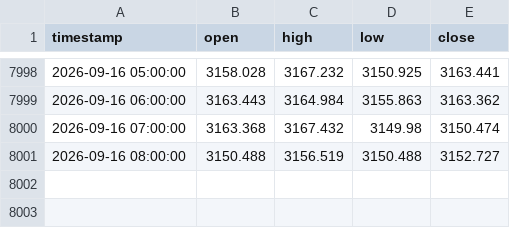
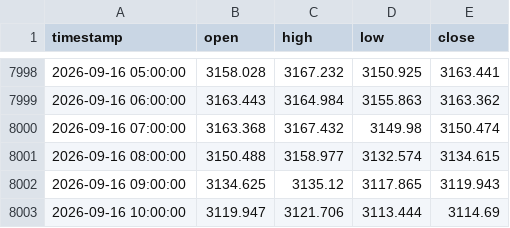
Before and after one commit to Anesu550/synthetics-bot, a CSV file: candle_cache/CRASH500_3600.csv, drawn as a sheet; only a part is shown, gaps mark what is left out.

```diff
--- a/candle_cache/CRASH500_3600.csv
+++ b/candle_cache/CRASH500_3600.csv
@@ -8000,2 +8000,4 @@ timestamp,open,high,low,close
 2026-09-16 07:00:00,3163.368,3167.432,3149.98,3150.474
-2026-09-16 08:00:00,3150.488,3156.519,3150.488,3152.727
+2026-09-16 08:00:00,3150.488,3158.977,3132.574,3134.615
+2026-09-16 09:00:00,3134.625,3135.12,3117.865,3119.943
+2026-09-16 10:00:00,3119.947,3121.706,3113.444,3114.69
```
Also changed, not shown: candle_cache/BOOM500_3600.csv, candle_cache/CRASH500_14400.csv, 13 other files.
